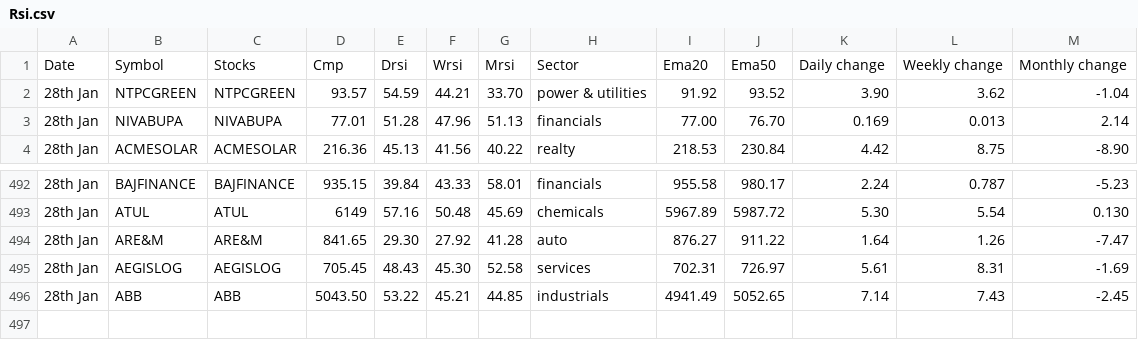
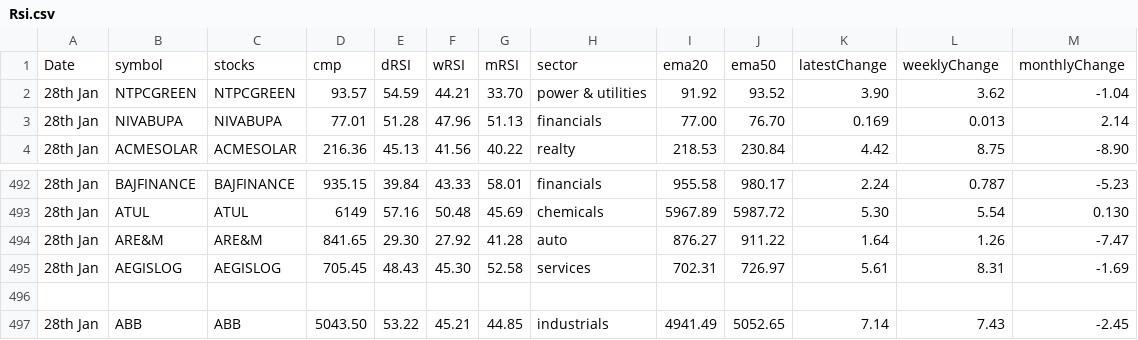
Before and after one commit to ghoshraja9860/nse-stocks-site, a CSV file: Rsi.csv, drawn as a sheet; only a part is shown, gaps mark what is left out.

Commit message:
Update Rsi.csv

```diff
--- a/Rsi.csv
+++ b/Rsi.csv
@@ -1,2 +1,2 @@
-Date,Symbol,Stocks,Cmp,Drsi,Wrsi,Mrsi,Sector,Ema20,Ema50,Daily change,Weekly change,Monthly change
+Date,symbol,stocks,cmp,dRSI,wRSI,mRSI,sector,ema20,ema50,latestChange,weeklyChange,monthlyChange
 "28th Jan","NTPCGREEN","NTPCGREEN","93.57","54.59","44.21","33.70","power & utilities","91.92","93.52","3.90","3.62","-1.04"
@@ -495,2 +495,3 @@
 "28th Jan","AEGISLOG","AEGISLOG","705.45","48.43","45.30","52.58","services","702.31","726.97","5.61","8.31","-1.69"
+
 "28th Jan","ABB","ABB","5043.50","53.22","45.21","44.85","industrials","4941.49","5052.65","7.14","7.43","-2.45"
```
